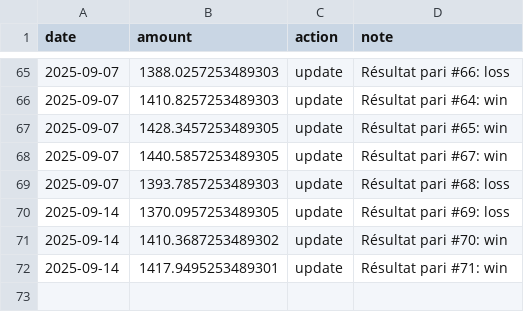
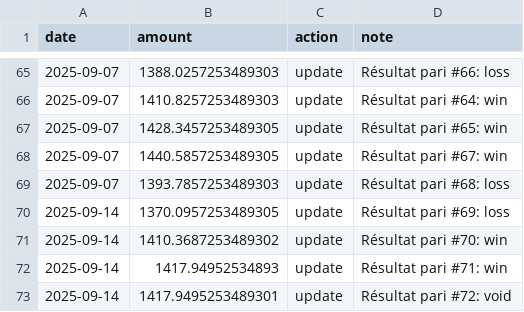
Before and after one commit to narvall018/ufc_predictor, a CSV file: bets/bankroll.csv, drawn as a sheet; only a part is shown, gaps mark what is left out.

Commit message:
Update bankroll after bet #72

```diff
--- a/bets/bankroll.csv
+++ b/bets/bankroll.csv
@@ -71,2 +71,3 @@ date,amount,action,note
 2025-09-14,1410.3687253489302,update,Résultat pari #70: win
-2025-09-14,1417.9495253489301,update,Résultat pari #71: win
+2025-09-14,1417.94952534893,update,Résultat pari #71: win
+2025-09-14,1417.9495253489301,update,Résultat pari #72: void
```
